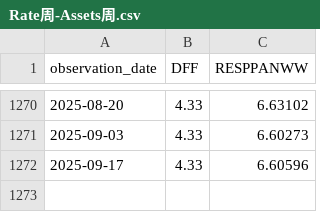
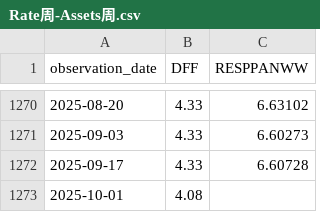
Before and after one commit to oowuyueco/pub, a CSV file: us/Rate周-Assets周.csv, drawn as a sheet; only a part is shown, gaps mark what is left out.

```diff
--- a/us/Rate周-Assets周.csv
+++ b/us/Rate周-Assets周.csv
@@ -1271,2 +1271,3 @@ observation_date,DFF,RESPPANWW
 2025-09-03,4.33,6.60273
-2025-09-17,4.33,6.60596
+2025-09-17,4.33,6.60728
+2025-10-01,4.08,
```
Also changed, not shown: 16 other files.
